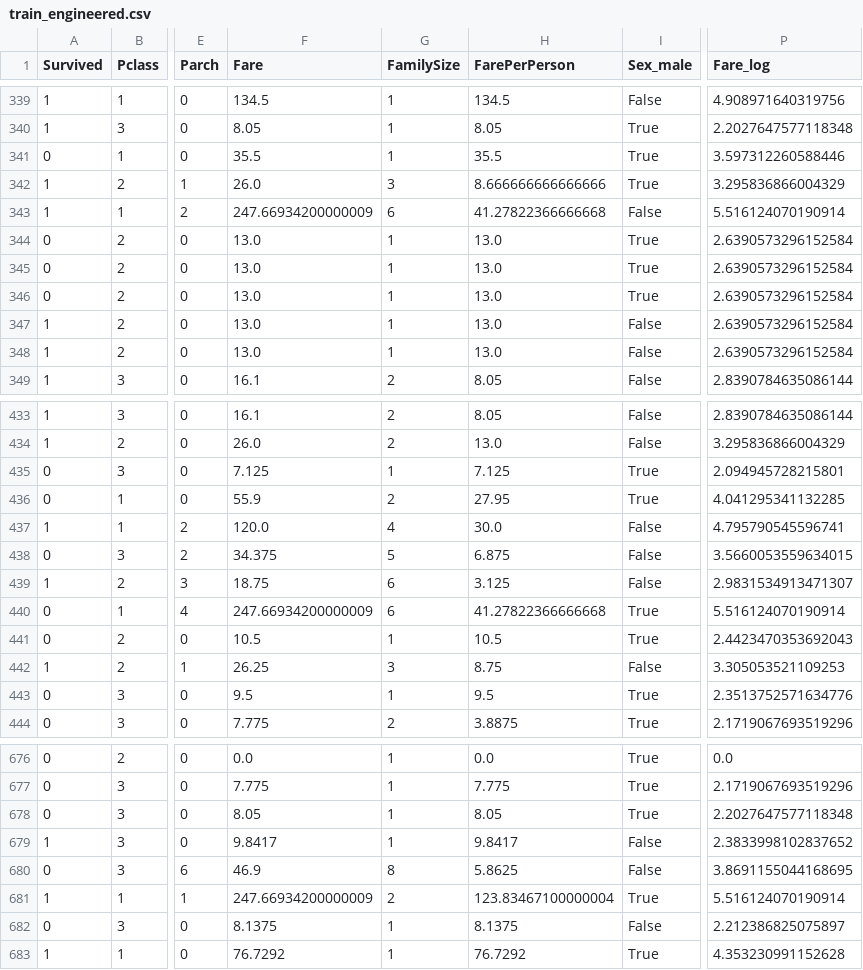
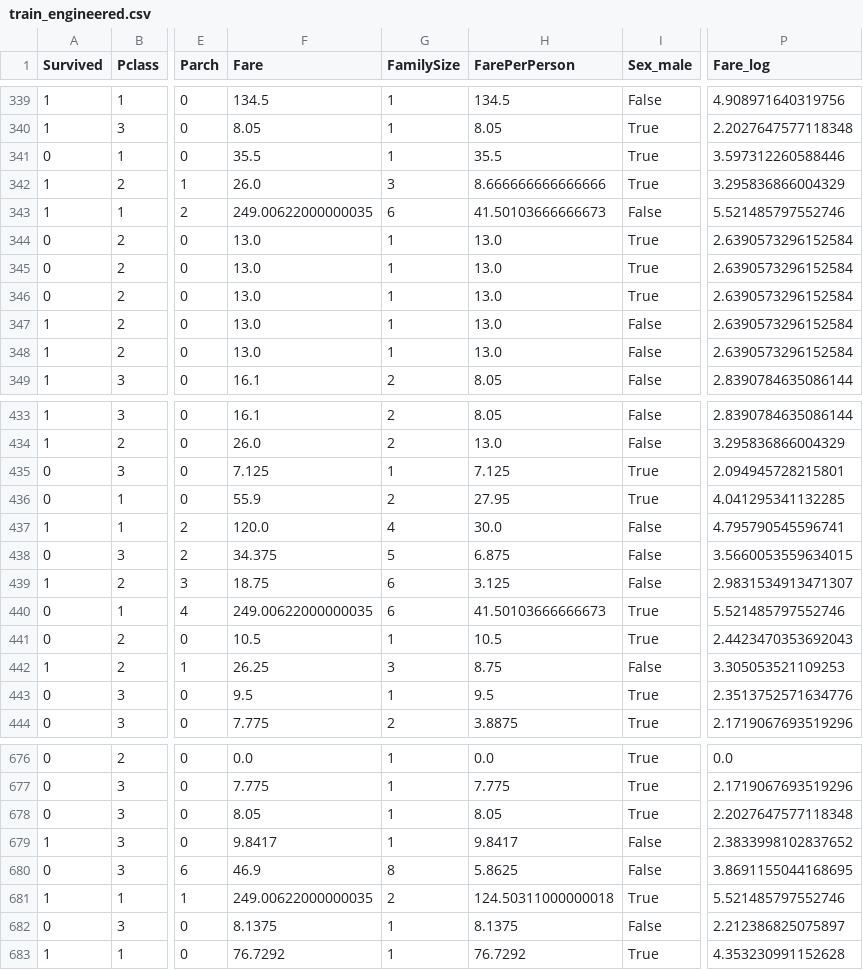
Before and after one commit to MorrisAmir/titanic_assignment, a CSV file: data/train_engineered.csv, drawn as a sheet; only a part is shown, gaps mark what is left out; the diff covers the shown part only; the diff names each change by its address in the sheet, - before the commit and + after, or states it on an @@ line.

```diff
--- a/data/train_engineered.csv
+++ b/data/train_engineered.csv
-F343 (Fare): 247.66934200000009
+F343 (Fare): 249.00622000000035
-H343 (FarePerPerson): 41.27822366666668
+H343 (FarePerPerson): 41.50103666666673
-P343 (Fare_log): 5.516124070190914
+P343 (Fare_log): 5.521485797552746
-F440 (Fare): 247.66934200000009
+F440 (Fare): 249.00622000000035
-H440 (FarePerPerson): 41.27822366666668
+H440 (FarePerPerson): 41.50103666666673
-P440 (Fare_log): 5.516124070190914
+P440 (Fare_log): 5.521485797552746
-F681 (Fare): 247.66934200000009
+F681 (Fare): 249.00622000000035
-H681 (FarePerPerson): 123.83467100000004
+H681 (FarePerPerson): 124.50311000000018
-P681 (Fare_log): 5.516124070190914
+P681 (Fare_log): 5.521485797552746
```
Also changed, not shown: 18 edited cells elsewhere in this file, data/train_cleaned.csv, 3 other files.
